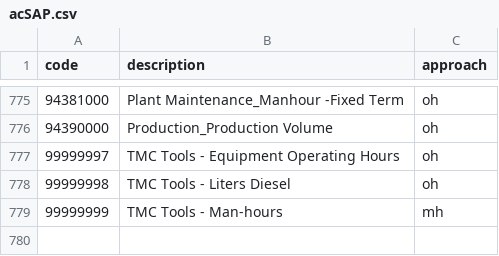
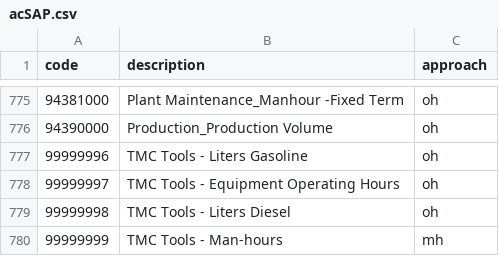
Before and after one commit to basilrabi/mansched, a CSV file: data-raw/acSAP.csv, drawn as a sheet; only a part is shown, gaps mark what is left out.

Commit message:
add GL code for gasoline

```diff
--- a/data-raw/acSAP.csv
+++ b/data-raw/acSAP.csv
@@ -776,2 +776,3 @@ code,description,approach
 94390000,Production_Production Volume,oh
+99999996,TMC Tools - Liters Gasoline,oh
 99999997,TMC Tools - Equipment Operating Hours,oh
```
Also changed, not shown: 3 other files.
